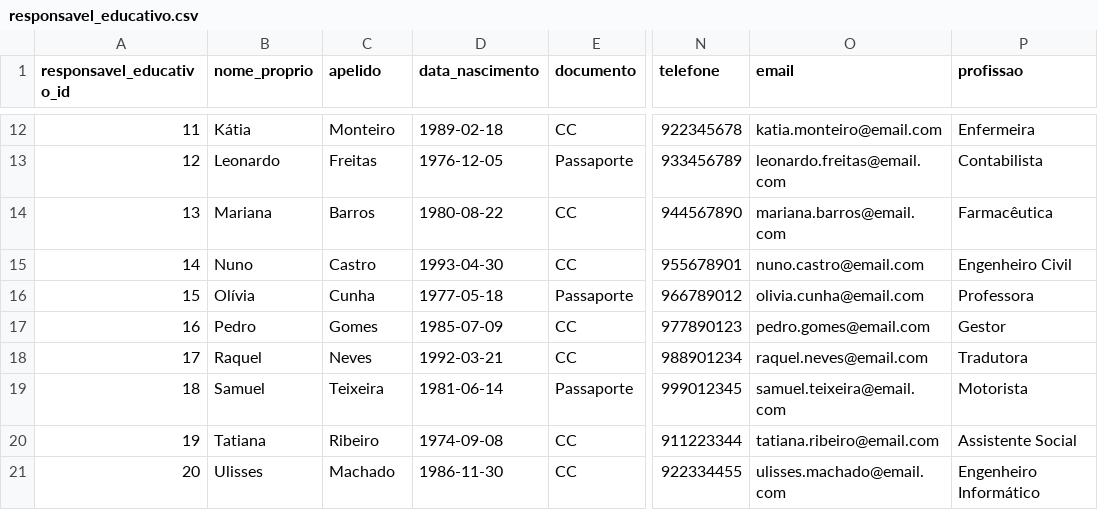
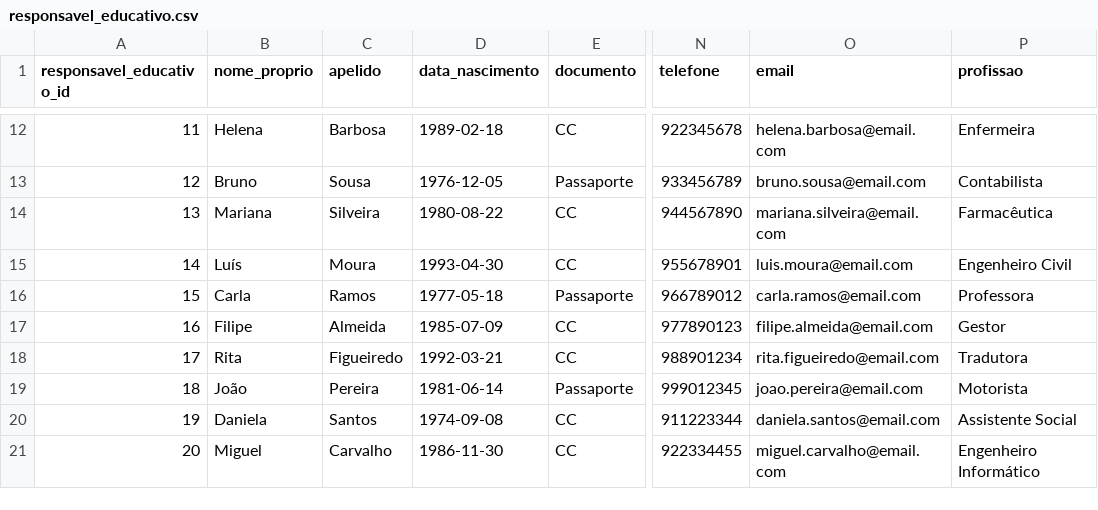
Before and after one commit to akls/faz-e-conta, a CSV file: resources/dummy_data/responsavel_educativo.csv, drawn as a sheet; only a part is shown, gaps mark what is left out; the diff covers the shown part only; the diff names each change by its address in the sheet, - before the commit and + after, or states it on an @@ line.

```diff
--- a/resources/dummy_data/responsavel_educativo.csv
+++ b/resources/dummy_data/responsavel_educativo.csv
-B12 (nome_proprio): Kátia
+B12 (nome_proprio): Helena
-C12 (apelido): Monteiro
+C12 (apelido): Barbosa
-O12 (email): katia.monteiro@email.com
+O12 (email): helena.barbosa@email.com
-B13 (nome_proprio): Leonardo
+B13 (nome_proprio): Bruno
-C13 (apelido): Freitas
+C13 (apelido): Sousa
-O13 (email): leonardo.freitas@email.com
+O13 (email): bruno.sousa@email.com
-C14 (apelido): Barros
+C14 (apelido): Silveira
-O14 (email): mariana.barros@email.com
+O14 (email): mariana.silveira@email.com
-B15 (nome_proprio): Nuno
+B15 (nome_proprio): Luís
-C15 (apelido): Castro
+C15 (apelido): Moura
-O15 (email): nuno.castro@email.com
+O15 (email): luis.moura@email.com
-B16 (nome_proprio): Olívia
+B16 (nome_proprio): Carla
-C16 (apelido): Cunha
+C16 (apelido): Ramos
-O16 (email): olivia.cunha@email.com
+O16 (email): carla.ramos@email.com
-B17 (nome_proprio): Pedro
+B17 (nome_proprio): Filipe
-C17 (apelido): Gomes
+C17 (apelido): Almeida
-O17 (email): pedro.gomes@email.com
+O17 (email): filipe.almeida@email.com
-B18 (nome_proprio): Raquel
+B18 (nome_proprio): Rita
-C18 (apelido): Neves
+C18 (apelido): Figueiredo
-O18 (email): raquel.neves@email.com
+O18 (email): rita.figueiredo@email.com
-B19 (nome_proprio): Samuel
+B19 (nome_proprio): João
-C19 (apelido): Teixeira
+C19 (apelido): Pereira
-O19 (email): samuel.teixeira@email.com
+O19 (email): joao.pereira@email.com
-B20 (nome_proprio): Tatiana
+B20 (nome_proprio): Daniela
-C20 (apelido): Ribeiro
+C20 (apelido): Santos
-O20 (email): tatiana.ribeiro@email.com
+O20 (email): daniela.santos@email.com
-B21 (nome_proprio): Ulisses
+B21 (nome_proprio): Miguel
-C21 (apelido): Machado
+C21 (apelido): Carvalho
-O21 (email): ulisses.machado@email.com
+O21 (email): miguel.carvalho@email.com
```
Also changed, not shown: 30 edited cells elsewhere in this file, 7 other files.
